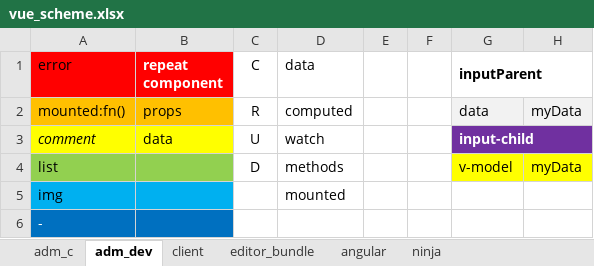
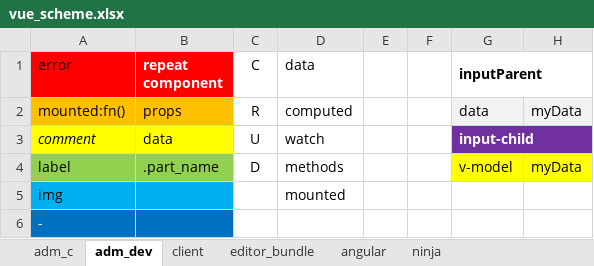
Before and after one commit to sowlru/vue-test, an Excel workbook: vue_scheme.xlsx, sheet adm_dev, drawn as a sheet; only a part is shown; values as stored, in another font and other column widths than the file's, no borders; charts and pictures not drawn; the diff names each change by its address in the sheet, - before the commit and + after, or states it on an @@ line.

```diff
--- a/vue_scheme.xlsx (sheet adm_dev)
+++ b/vue_scheme.xlsx (sheet adm_dev)
-A4 (error): list
+A4 (error): label
-B4 (repeat component): (empty)
+B4 (repeat component): .part_name
```
Also changed, not shown: sheet client, charts or pictures, 4 other files.
